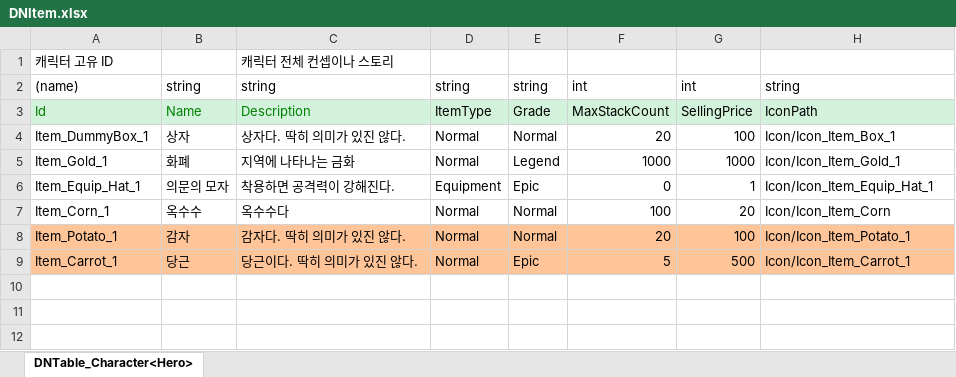
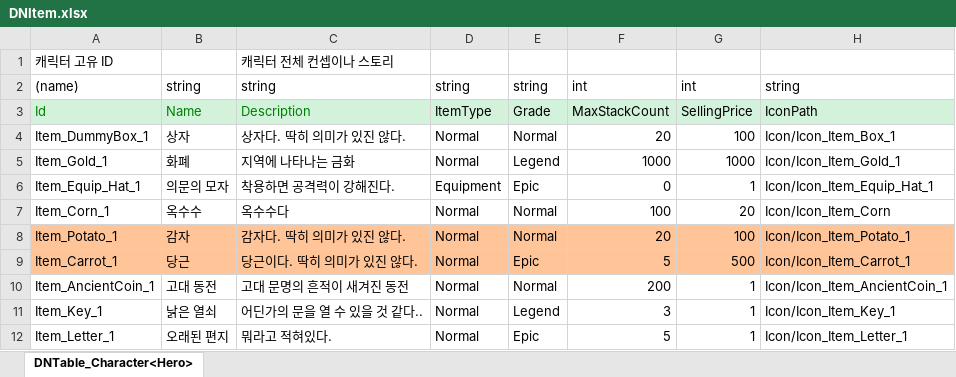
Before and after one commit to scammerlee1943-ctrl/2DMainProject, an Excel workbook: JsonConverter/ExcelFiles/DNItem.xlsx, sheet DNTable_Character<Hero>, drawn as a sheet; values as stored, in another font and other column widths than the file's, no borders; the diff names each change by its address in the sheet, - before the commit and + after, or states it on an @@ line.

```diff
--- a/JsonConverter/ExcelFiles/DNItem.xlsx (sheet DNTable_Character<Hero>)
+++ b/JsonConverter/ExcelFiles/DNItem.xlsx (sheet DNTable_Character<Hero>)
+row 10: Item_AncientCoin_1 | 고대 동전 | 고대 문명의 흔적이 새겨진 동전 | Normal | Normal | 200 | 1 | Icon/Icon_Item_AncientCoin_1
+row 11: Item_Key_1 | 낡은 열쇠 | 어딘가의 문을 열 수 있을 것 같다.. | Normal | Legend | 3 | 1 | Icon/Icon_Item_Key_1
+row 12: Item_Letter_1 | 오래된 편지 | 뭐라고 적혀있다. | Normal | Epic | 5 | 1 | Icon/Icon_Item_Letter_1
```
Also changed, not shown: JsonConverter/ExcelFiles/DNFieldObject.xlsx, 37 other files.
